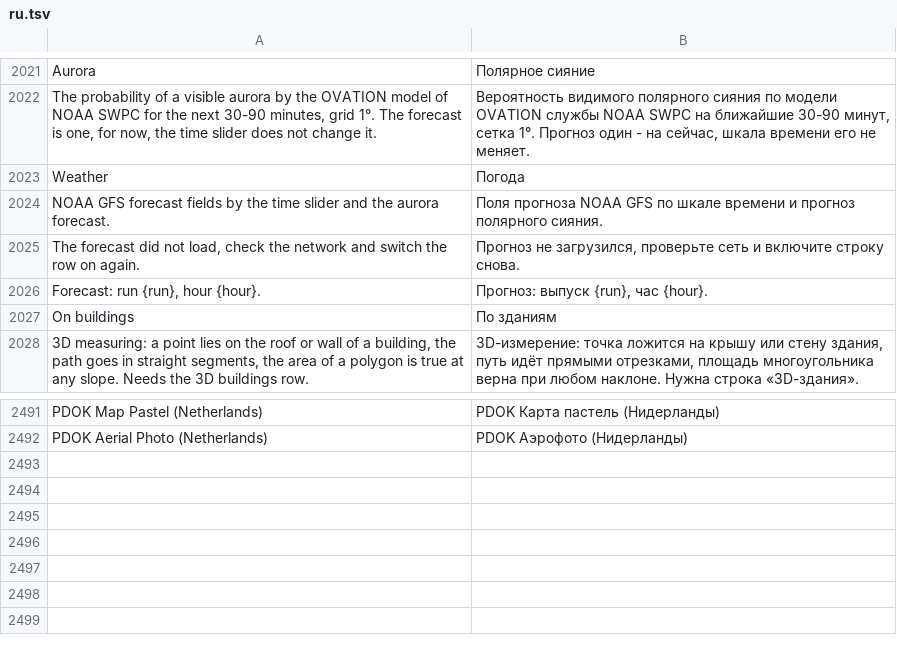
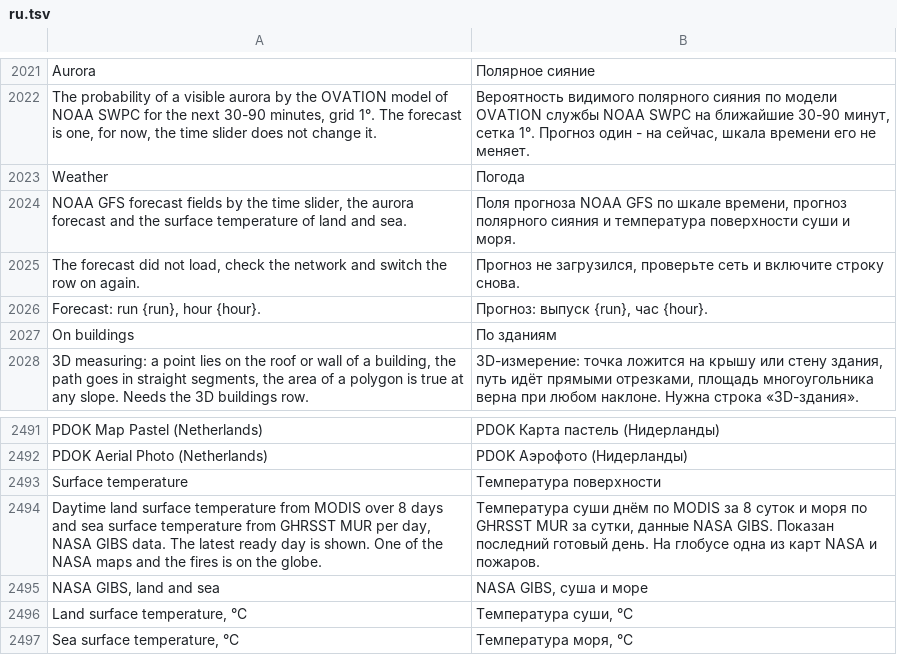
Before and after one commit to Valery35/planetx-lite, a TSV file: crates/ui/i18n/ru.tsv, drawn as a sheet; only a part is shown, gaps mark what is left out.

Commit message:
Температура поверхности: суша MODIS и море GHRSST из NASA GIBS одной строкой, как в модуле
Перенос core/temperature.py модуля с тестами. Строка каталога в разделе «Погода», на глобусе море под сушей, непрозрачность 0.75, две шкалы. Место - общее с темами GIBS и пожарами. Под строкой вода почти прозрачна, как под картой аномалий поля: иначе синий воды менял цвета шкалы моря.

```diff
--- a/crates/ui/i18n/ru.tsv
+++ b/crates/ui/i18n/ru.tsv
@@ -2023,3 +2023,3 @@ The probability of a visible aurora by the OVATION model of NOAA SWPC for the ne
 Weather	Погода
-NOAA GFS forecast fields by the time slider and the aurora forecast.	Поля прогноза NOAA GFS по шкале времени и прогноз полярного сияния.
+NOAA GFS forecast fields by the time slider, the aurora forecast and the surface temperature of land and sea.	Поля прогноза NOAA GFS по шкале времени, прогноз полярного сияния и температура поверхности суши и моря.
 The forecast did not load, check the network and switch the row on again.	Прогноз не загрузился, проверьте сеть и включите строку снова.
@@ -2492 +2492,6 @@ PDOK Map Pastel (Netherlands)	PDOK Карта пастель (Нидерланд
 PDOK Aerial Photo (Netherlands)	PDOK Аэрофото (Нидерланды)
+Surface temperature	Температура поверхности
+Daytime land surface temperature from MODIS over 8 days and sea surface temperature from GHRSST MUR per day, NASA GIBS data. The latest ready day is shown. One of the NASA maps and the fires is on the globe.	Температура суши днём по MODIS за 8 суток и моря по GHRSST MUR за сутки, данные NASA GIBS. Показан последний готовый день. На глобусе одна из карт NASA и пожаров.
+NASA GIBS, land and sea	NASA GIBS, суша и море
+Land surface temperature, °C	Температура суши, °C
+Sea surface temperature, °C	Температура моря, °C
```
Also changed, not shown: crates/ui/i18n/az.tsv, crates/ui/i18n/es.tsv, 20 other files.
